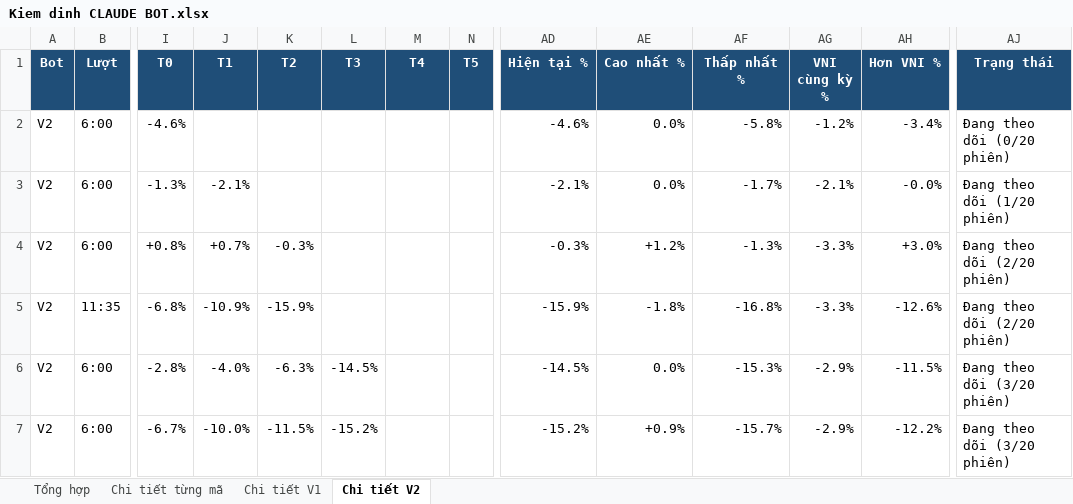
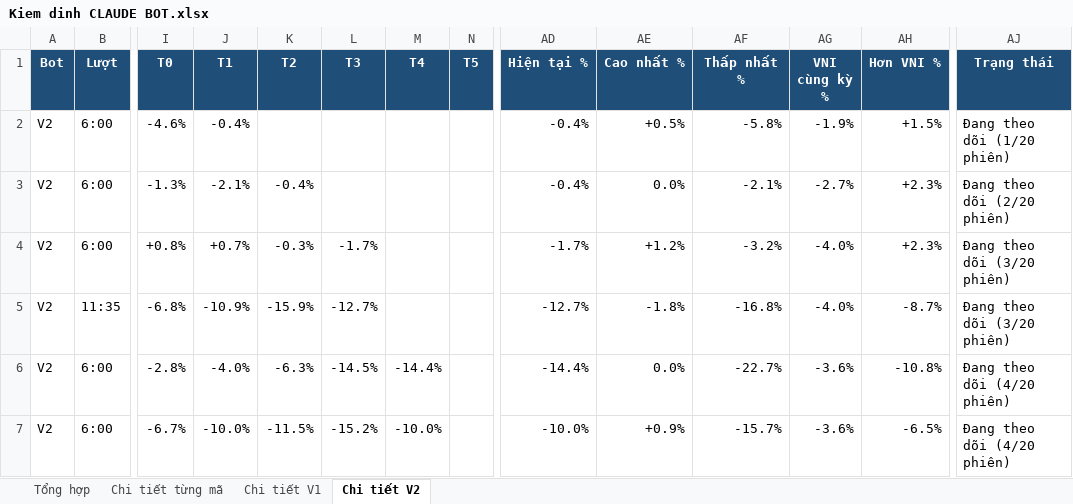
Before and after one commit to karenmanucian1-commits/Top-5-Co-Phieu-Hang-Ngay-Claude, an Excel workbook: data/reports/Kiem dinh CLAUDE BOT.xlsx, sheet Chi tiết V2, drawn as a sheet; only a part is shown, gaps mark what is left out; values as stored, in another font and other column widths than the file's, no borders; conditional formats not drawn; the diff covers the shown part only; the diff names each change by its address in the sheet, - before the commit and + after, or states it on an @@ line.

```diff
--- a/data/reports/Kiem dinh CLAUDE BOT.xlsx (sheet Chi tiết V2)
+++ b/data/reports/Kiem dinh CLAUDE BOT.xlsx (sheet Chi tiết V2)
-J2 (T1): (empty)
+J2 (T1): -0.4%
-AD2 (Hiện tại %): -4.6%
+AD2 (Hiện tại %): -0.4%
-AE2 (Cao nhất %): 0.0%
+AE2 (Cao nhất %): +0.5%
-AG2 (VNI cùng kỳ %): -1.2%
+AG2 (VNI cùng kỳ %): -1.9%
-AH2 (Hơn VNI %): -3.4%
+AH2 (Hơn VNI %): +1.5%
-AJ2 (Trạng thái): Đang theo dõi (0/20 phiên)
+AJ2 (Trạng thái): Đang theo dõi (1/20 phiên)
-K3 (T2): (empty)
+K3 (T2): -0.4%
-AD3 (Hiện tại %): -2.1%
+AD3 (Hiện tại %): -0.4%
-AF3 (Thấp nhất %): -1.7%
+AF3 (Thấp nhất %): -2.1%
-AG3 (VNI cùng kỳ %): -2.1%
+AG3 (VNI cùng kỳ %): -2.7%
-AH3 (Hơn VNI %): -0.0%
+AH3 (Hơn VNI %): +2.3%
-AJ3 (Trạng thái): Đang theo dõi (1/20 phiên)
+AJ3 (Trạng thái): Đang theo dõi (2/20 phiên)
-L4 (T3): (empty)
+L4 (T3): -1.7%
-AD4 (Hiện tại %): -0.3%
+AD4 (Hiện tại %): -1.7%
-AF4 (Thấp nhất %): -1.3%
+AF4 (Thấp nhất %): -3.2%
-AG4:AG5 (VNI cùng kỳ %): -3.3%
+AG4:AG5 (VNI cùng kỳ %): -4.0%
-AH4 (Hơn VNI %): +3.0%
+AH4 (Hơn VNI %): +2.3%
-AJ4:AJ5 (Trạng thái): Đang theo dõi (2/20 phiên)
+AJ4:AJ5 (Trạng thái): Đang theo dõi (3/20 phiên)
-L5 (T3): (empty)
+L5 (T3): -12.7%
-AD5 (Hiện tại %): -15.9%
+AD5 (Hiện tại %): -12.7%
-AH5 (Hơn VNI %): -12.6%
+AH5 (Hơn VNI %): -8.7%
-M6 (T4): (empty)
+M6 (T4): -14.4%
-AD6 (Hiện tại %): -14.5%
+AD6 (Hiện tại %): -14.4%
-AF6 (Thấp nhất %): -15.3%
+AF6 (Thấp nhất %): -22.7%
-AG6:AG7 (VNI cùng kỳ %): -2.9%
+AG6:AG7 (VNI cùng kỳ %): -3.6%
-AH6 (Hơn VNI %): -11.5%
+AH6 (Hơn VNI %): -10.8%
-AJ6:AJ7 (Trạng thái): Đang theo dõi (3/20 phiên)
+AJ6:AJ7 (Trạng thái): Đang theo dõi (4/20 phiên)
-M7 (T4): (empty)
+M7 (T4): -10.0%
-AD7 (Hiện tại %): -15.2%
+AD7 (Hiện tại %): -10.0%
-AH7 (Hơn VNI %): -12.2%
+AH7 (Hơn VNI %): -6.5%
```
Also changed, not shown: 61 edited cells and cell formats elsewhere in this sheet, sheet Chi tiết từng mã, sheet Chi tiết V1, sheet Tổng hợp, 2 other files.
